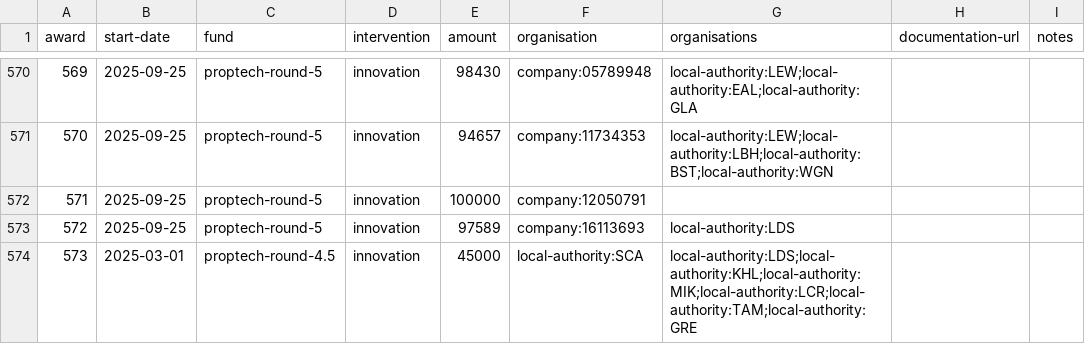
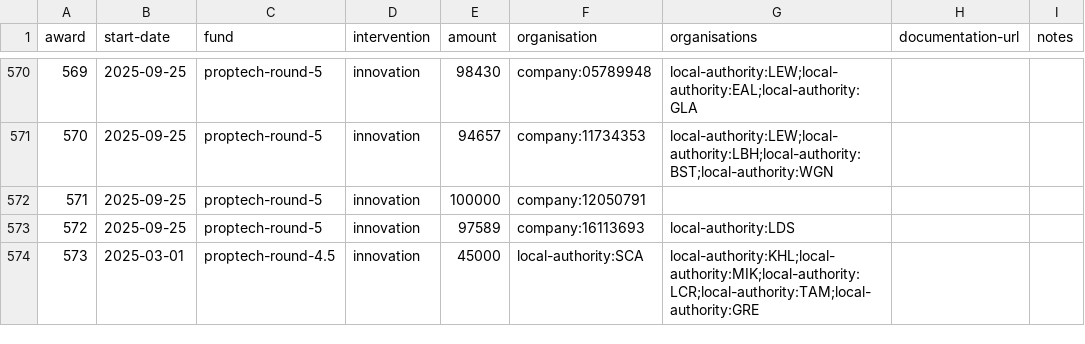
Before and after one commit to digital-land/specification, a CSV file: content/award.csv, drawn as a sheet; only a part is shown, gaps mark what is left out.

Commit message:
Update award.csv

```diff
--- a/content/award.csv
+++ b/content/award.csv
@@ -573,2 +573,2 @@ award,start-date,fund,intervention,amount,organisation,organisations,documentati
 572,2025-09-25,proptech-round-5,innovation,97589,company:16113693,local-authority:LDS,,
-573,2025-03-01,proptech-round-4.5,innovation,45000,local-authority:SCA,local-authority:LDS;local-authority:KHL;local-authority:MIK;local-authority:LCR;local-authority:TAM;local-authority:GRE,,
+573,2025-03-01,proptech-round-4.5,innovation,45000,local-authority:SCA,local-authority:KHL;local-authority:MIK;local-authority:LCR;local-authority:TAM;local-authority:GRE,,
```
